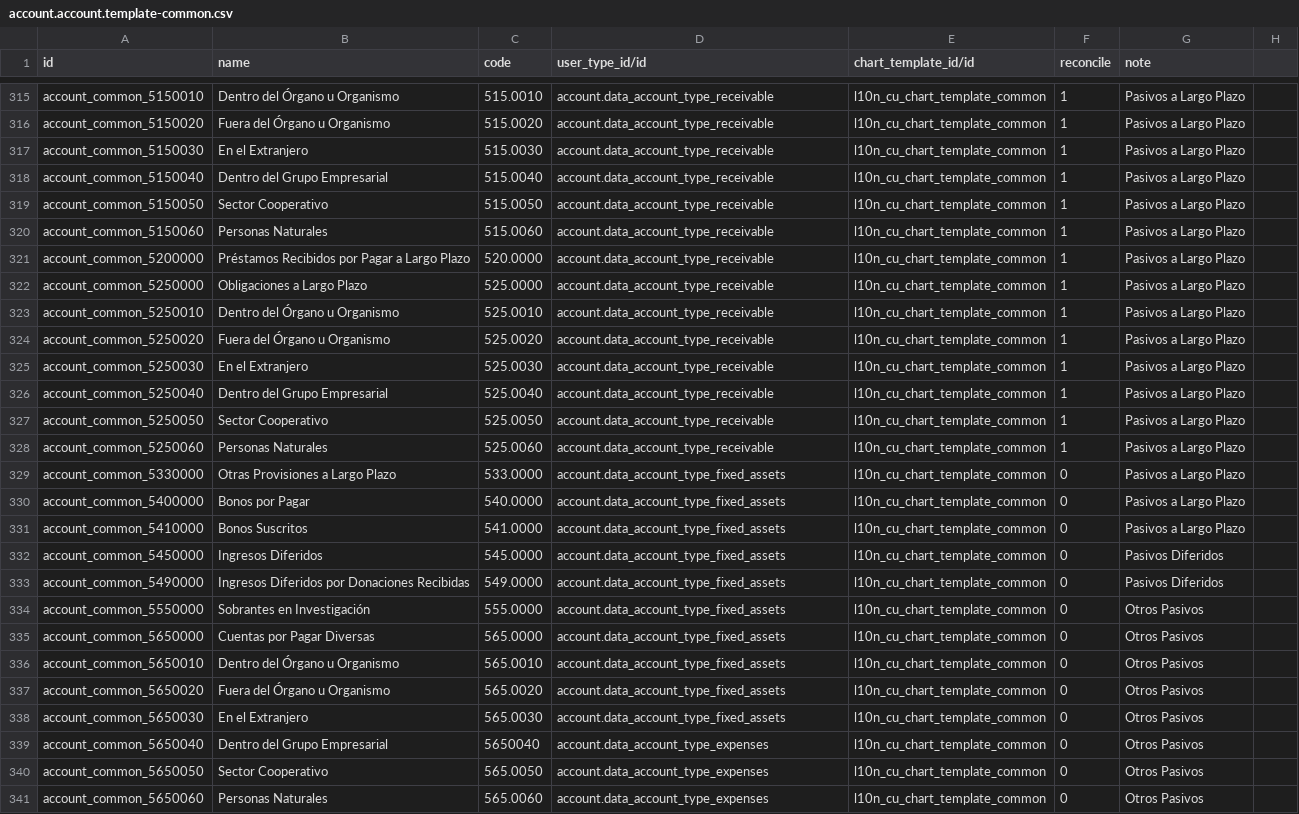
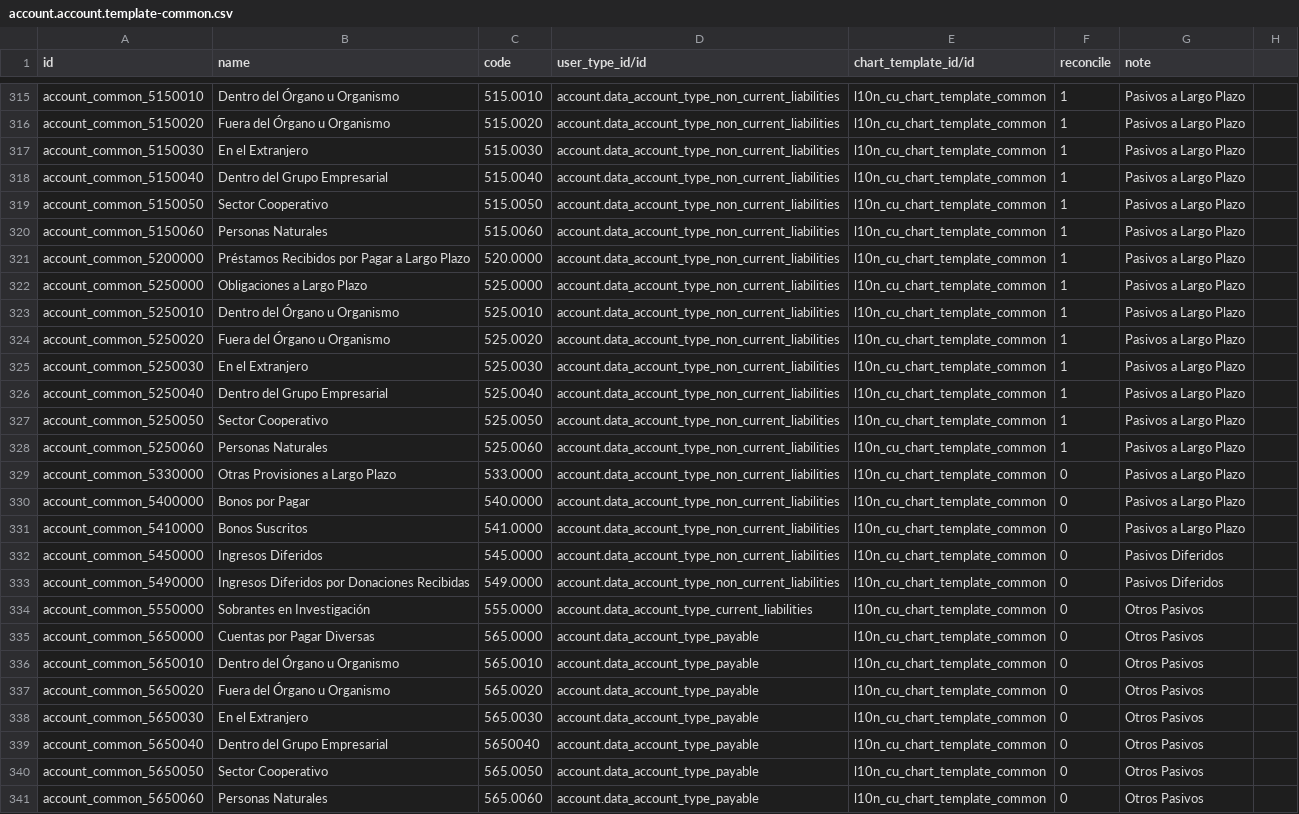
Before and after one commit to JADIKA/d-procar, a CSV file: l10n_cu/data/account.account.template-common.csv, drawn as a sheet; only a part is shown, gaps mark what is left out; the diff covers the shown part only; the diff names each change by its address in the sheet, - before the commit and + after, or states it on an @@ line.

```diff
--- a/l10n_cu/data/account.account.template-common.csv
+++ b/l10n_cu/data/account.account.template-common.csv
-D315:D328 (user_type_id/id): account.data_account_type_receivable
+D315:D328 (user_type_id/id): account.data_account_type_non_current_liabilities
-D329:D333 (user_type_id/id): account.data_account_type_fixed_assets
+D329:D333 (user_type_id/id): account.data_account_type_non_current_liabilities
-D334 (user_type_id/id): account.data_account_type_fixed_assets
+D334 (user_type_id/id): account.data_account_type_current_liabilities
-D335:D338 (user_type_id/id): account.data_account_type_fixed_assets
+D335:D338 (user_type_id/id): account.data_account_type_payable
-D339:D341 (user_type_id/id): account.data_account_type_expenses
+D339:D341 (user_type_id/id): account.data_account_type_payable
```
Also changed, not shown: 127 edited cells elsewhere in this file.
